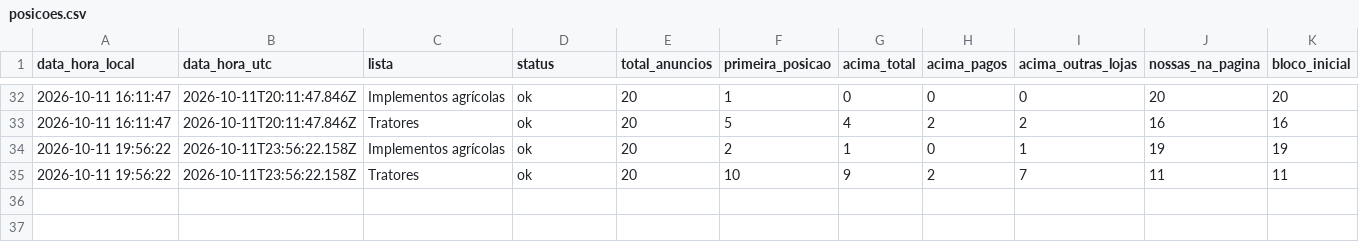
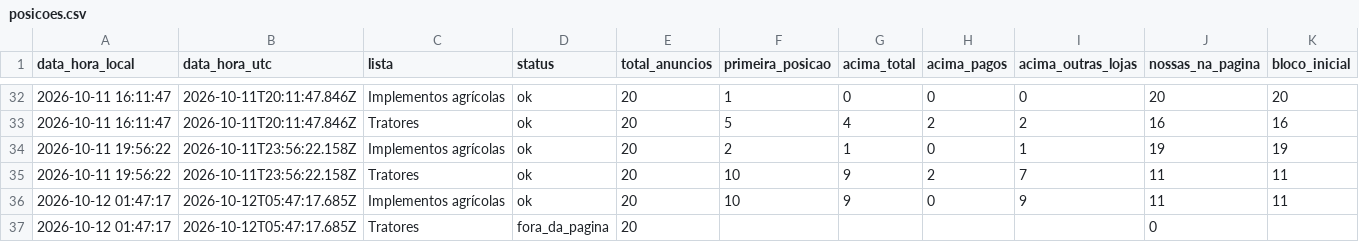
Before and after one commit to kauamoraesdecristo-arch/medidor-anuncios, a CSV file: dados/posicoes.csv, drawn as a sheet; only a part is shown, gaps mark what is left out; the diff names each change by its address in the sheet, - before the commit and + after, or states it on an @@ line.

```diff
--- a/dados/posicoes.csv
+++ b/dados/posicoes.csv
+row 36: 2026-10-12 01:47:17 | 2026-10-12T05:47:17.685Z | Implementos agrícolas | ok | 20 | 10 | 9 | 0 | 9 | 11 | 11
+row 37: 2026-10-12 01:47:17 | 2026-10-12T05:47:17.685Z | Tratores | fora_da_pagina | 20 |  |  |  |  | 0
```
Also changed, not shown: 1 other file.
